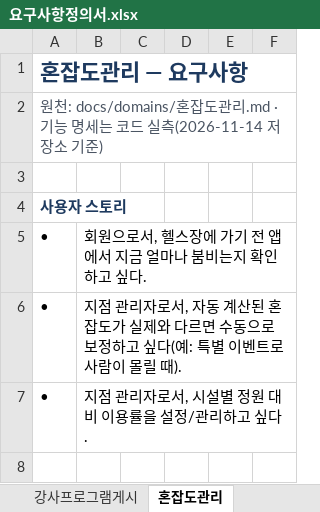
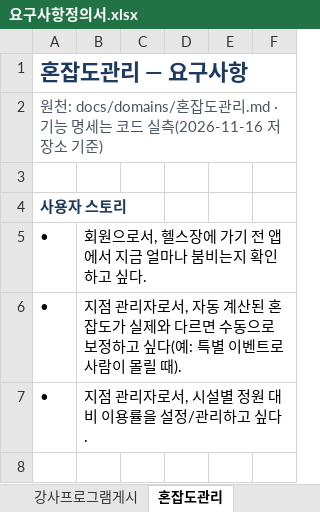
Before and after one commit to jeonghyeonme/sports-erp, an Excel workbook: docs/deliverables/요구사항정의서.xlsx, sheet 혼잡도관리, drawn as a sheet; only a part is shown; values as stored, in another font and other column widths than the file's, no borders; the diff names each change by its address in the sheet, - before the commit and + after, or states it on an @@ line.

```diff
--- a/docs/deliverables/요구사항정의서.xlsx (sheet 혼잡도관리)
+++ b/docs/deliverables/요구사항정의서.xlsx (sheet 혼잡도관리)
-A2: …드 실측(2026-11-14 저장소…
+A2: …드 실측(2026-11-16 저장소…
```
Also changed, not shown: sheet 요구사항 총괄, sheet 표지, sheet RFP 추적, sheet 강사프로그램게시, sheet 게시판, sheet 근태관리, 6 more sheets, 29 other files.
